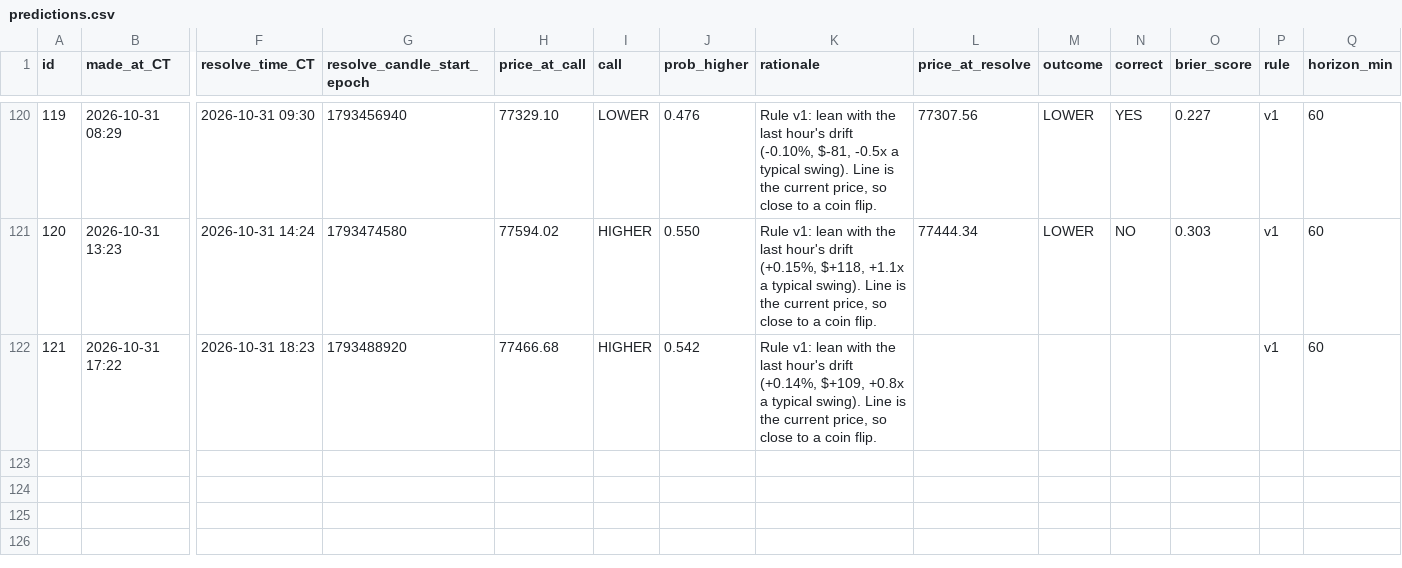
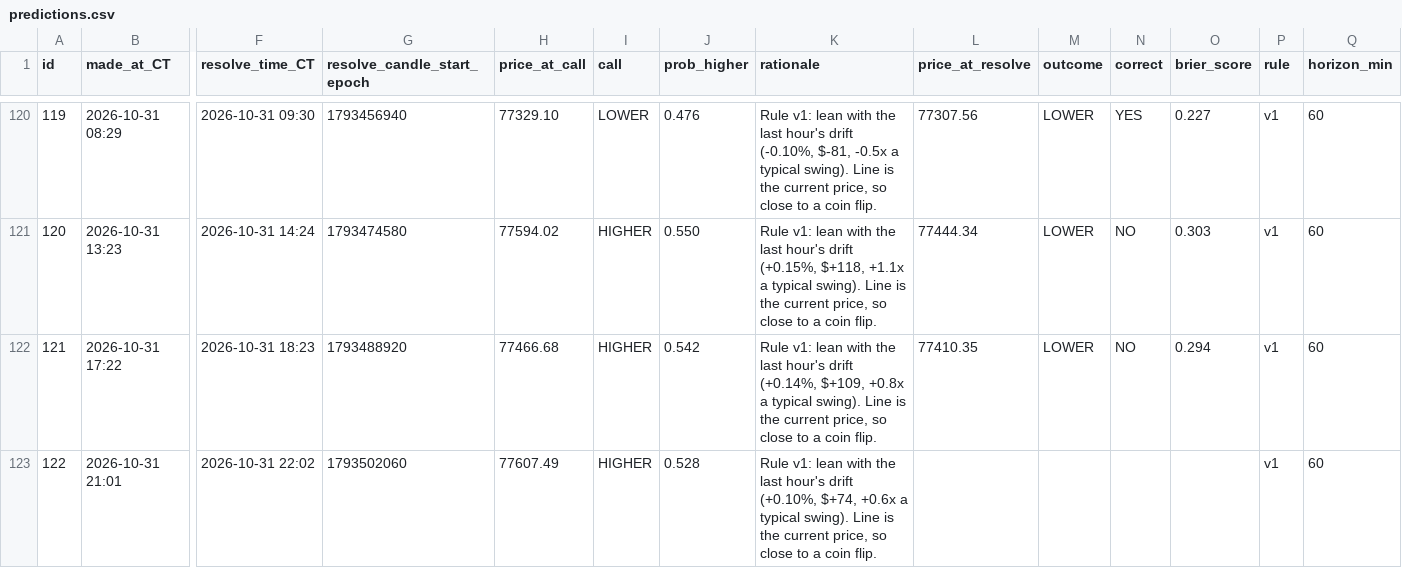
Before and after one commit to neno101/btc-calls, a CSV file: predictions.csv, drawn as a sheet; only a part is shown, gaps mark what is left out; rows hold the shown columns only; the diff names each change by its address in the sheet, - before the commit and + after, or states it on an @@ line.

Commit message:
calls 2026-11-01T02:01:43Z

```diff
--- a/predictions.csv
+++ b/predictions.csv
-L122 (price_at_resolve): (empty)
+L122 (price_at_resolve): 77410.35
-M122 (outcome): (empty)
+M122 (outcome): LOWER
-N122 (correct): (empty)
+N122 (correct): NO
-O122 (brier_score): (empty)
+O122 (brier_score): 0.294
+row 123: 122 | 2026-10-31 21:01 | 2026-10-31 22:02 | 1793502060 | 77607.49 | HIGHER | 0.528 | Rule v1: lean with the last hour's drift (+0.10%, $+74, +0.6x a typical swing). Line is the current price, so close to a coin flip. |  |  |  |  | v1 | 60
```
Also changed, not shown: 2 other files.
